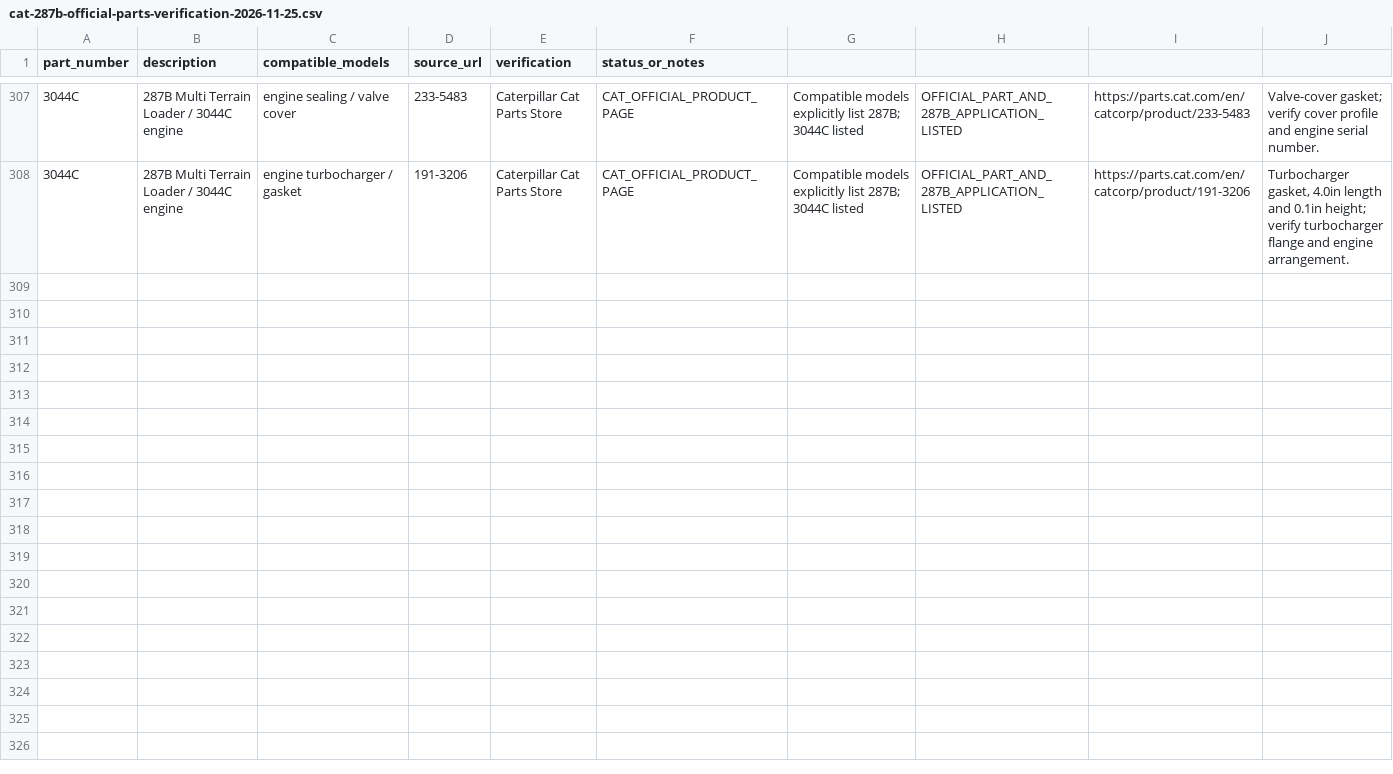
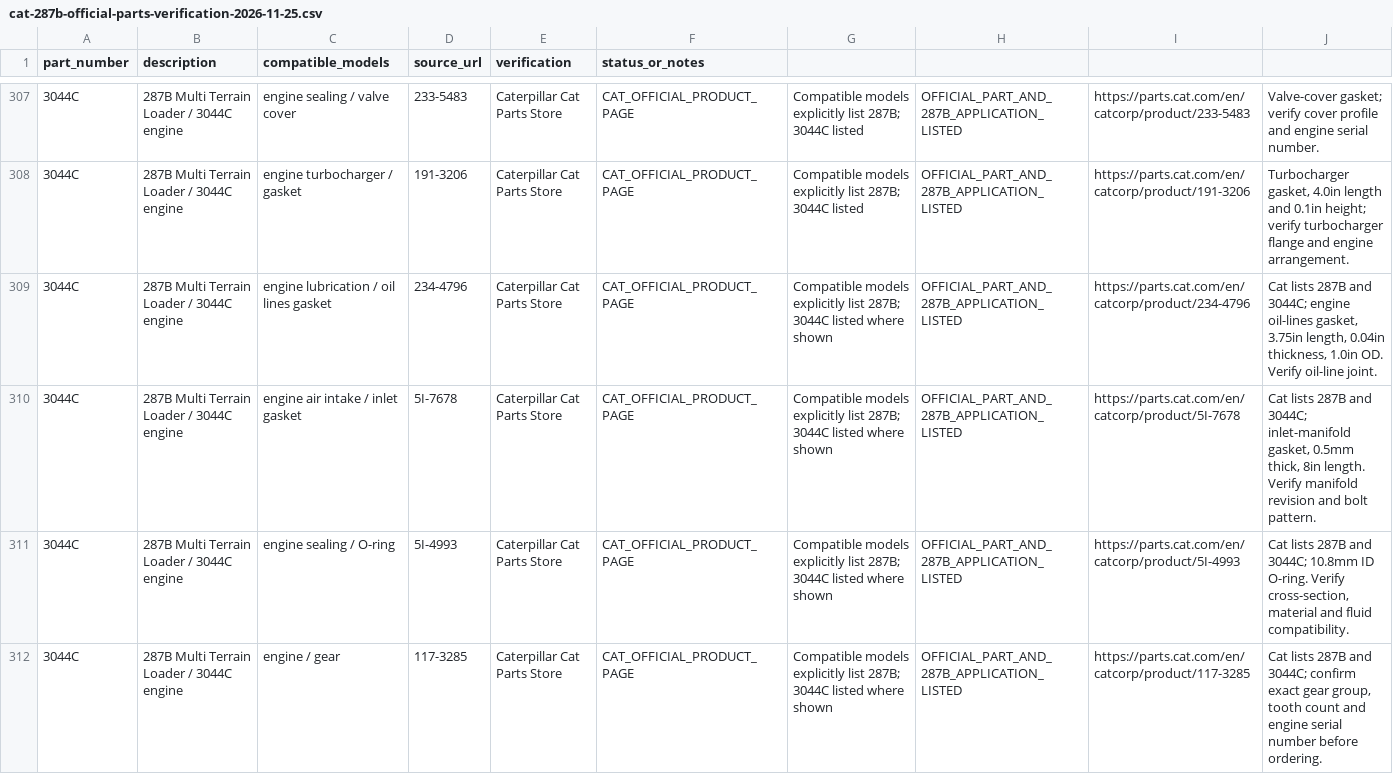
Before and after one commit to saeed860/Amoot-Machine, a CSV file: data/cat-287b-official-parts-verification-2026-11-25.csv, drawn as a sheet; only a part is shown, gaps mark what is left out; the diff names each change by its address in the sheet, - before the commit and + after, or states it on an @@ line.

Commit message:
catalog: verify four additional Cat 287B engine parts

```diff
--- a/data/cat-287b-official-parts-verification-2026-11-25.csv
+++ b/data/cat-287b-official-parts-verification-2026-11-25.csv
+row 309: 3044C | 287B Multi Terrain Loader / 3044C engine | engine lubrication / oil lines gasket | 234-4796 | Caterpillar Cat Parts Store | CAT_OFFICIAL_PRODUCT_PAGE | Compatible models explicitly list 287B; 3044C listed where shown | OFFICIAL_PART_AND_287B_APPLICATION_LISTED | https://parts.cat.com/en/catcorp/product/234-4796 | Cat lists 287B and 3044C; engine oil-lines gasket, 3.75in length, 0.04in thickness, 1.0in OD. Verify oil-line joint.
+row 310: 3044C | 287B Multi Terrain Loader / 3044C engine | engine air intake / inlet gasket | 5I-7678 | Caterpillar Cat Parts Store | CAT_OFFICIAL_PRODUCT_PAGE | Compatible models explicitly list 287B; 3044C listed where shown | OFFICIAL_PART_AND_287B_APPLICATION_LISTED | https://parts.cat.com/en/catcorp/product/5I-7678 | Cat lists 287B and 3044C; inlet-manifold gasket, 0.5mm thick, 8in length. Verify manifold revision and bolt pattern.
+row 311: 3044C | 287B Multi Terrain Loader / 3044C engine | engine sealing / O-ring | 5I-4993 | Caterpillar Cat Parts Store | CAT_OFFICIAL_PRODUCT_PAGE | Compatible models explicitly list 287B; 3044C listed where shown | OFFICIAL_PART_AND_287B_APPLICATION_LISTED | https://parts.cat.com/en/catcorp/product/5I-4993 | Cat lists 287B and 3044C; 10.8mm ID O-ring. Verify cross-section, material and fluid compatibility.
+row 312: 3044C | 287B Multi Terrain Loader / 3044C engine | engine / gear | 117-3285 | Caterpillar Cat Parts Store | CAT_OFFICIAL_PRODUCT_PAGE | Compatible models explicitly list 287B; 3044C listed where shown | OFFICIAL_PART_AND_287B_APPLICATION_LISTED | https://parts.cat.com/en/catcorp/product/117-3285 | Cat lists 287B and 3044C; confirm exact gear group, tooth count and engine serial number before ordering.
```
